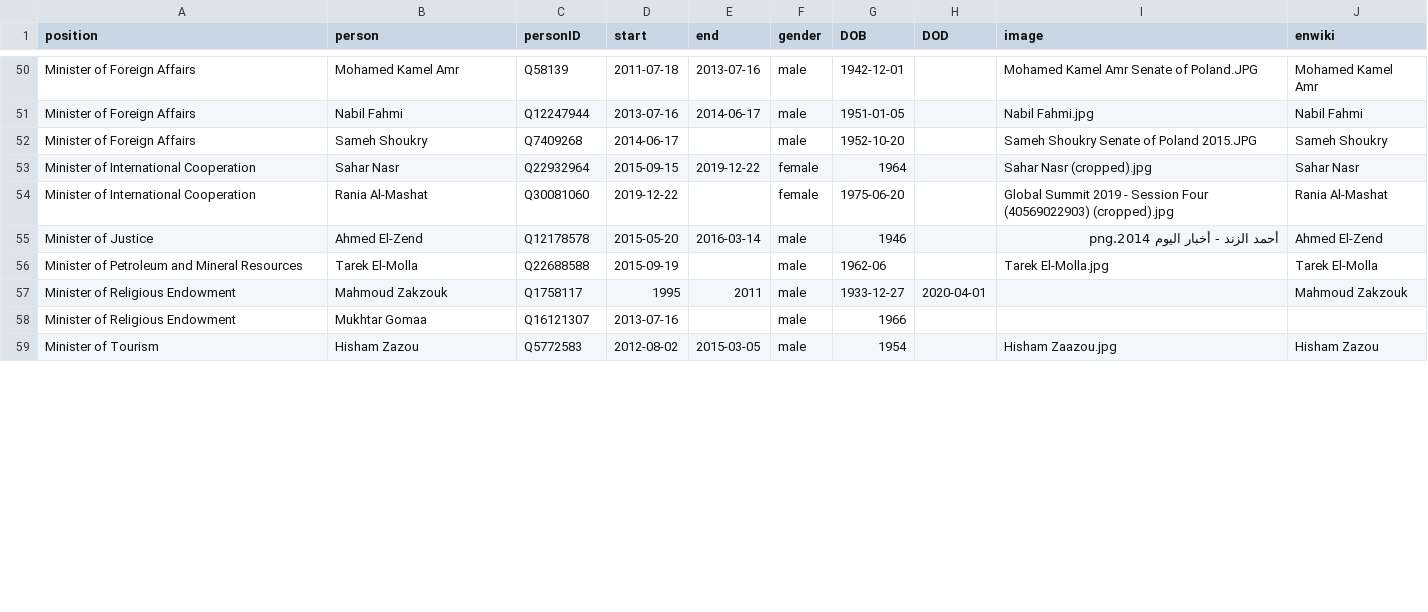
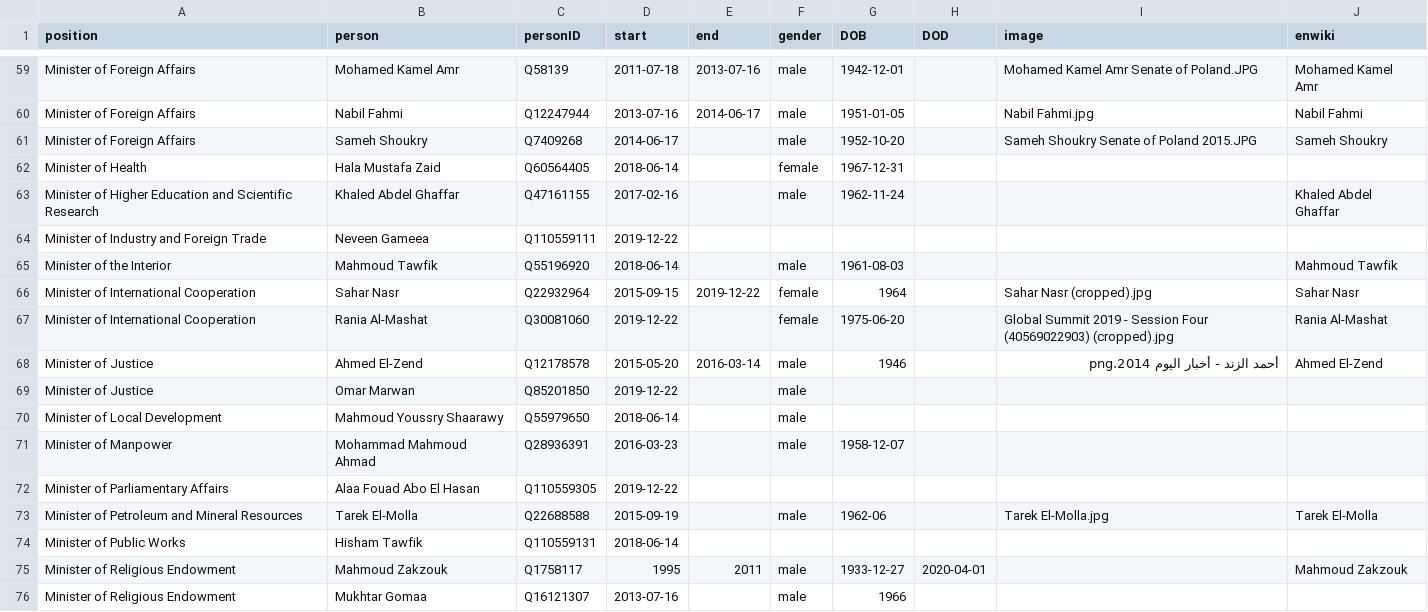
Before and after one commit to every-politician-scrapers/egypt-ministers, a CSV file: html/holders21.csv, drawn as a sheet; only a part is shown, gaps mark what is left out; the shorter side is filled out with more unchanged rows; the diff covers the shown part only.

```diff
--- a/html/holders21.csv
+++ b/html/holders21.csv
@@ -52,2 +61,6 @@ Minister of Foreign Affairs,Nabil Fahmi,Q12247944,2013-07-16,2014-06-17,male,195
 Minister of Foreign Affairs,Sameh Shoukry,Q7409268,2014-06-17,,male,1952-10-20,,Sameh Shoukry Senate of Poland 2015.JPG,Sameh Shoukry
+Minister of Health,Hala Mustafa Zaid,Q60564405,2018-06-14,,female,1967-12-31,,,
+Minister of Higher Education and Scientific Research,Khaled Abdel Ghaffar,Q47161155,2017-02-16,,male,1962-11-24,,,Khaled Abdel Ghaffar
+Minister of Industry and Foreign Trade,Neveen Gameea,Q110559111,2019-12-22,,,,,,
+Minister of the Interior,Mahmoud Tawfik,Q55196920,2018-06-14,,male,1961-08-03,,,Mahmoud Tawfik
 Minister of International Cooperation,Sahar Nasr,Q22932964,2015-09-15,2019-12-22,female,1964,,Sahar Nasr (cropped).jpg,Sahar Nasr
@@ -55,3 +68,8 @@ Minister of International Cooperation,Rania Al-Mashat,Q30081060,2019-12-22,,fema
 Minister of Justice,Ahmed El-Zend,Q12178578,2015-05-20,2016-03-14,male,1946,,أحمد الزند - أخبار اليوم 2014.png,Ahmed El-Zend
+Minister of Justice,Omar Marwan,Q85201850,2019-12-22,,male,,,,
+Minister of Local Development,Mahmoud Youssry Shaarawy,Q55979650,2018-06-14,,male,,,,
+Minister of Manpower,Mohammad Mahmoud Ahmad,Q28936391,2016-03-23,,male,1958-12-07,,,
+Minister of Parliamentary Affairs,Alaa Fouad Abo El Hasan,Q110559305,2019-12-22,,,,,,
 Minister of Petroleum and Mineral Resources,Tarek El-Molla,Q22688588,2015-09-19,,male,1962-06,,Tarek El-Molla.jpg,Tarek El-Molla
+Minister of Public Works,Hisham Tawfik,Q110559131,2018-06-14,,,,,,
 Minister of Religious Endowment,Mahmoud Zakzouk,Q1758117,1995,2011,male,1933-12-27,2020-04-01,,Mahmoud Zakzouk
```
Also changed, not shown: 16 added rows and 1 edited cell elsewhere in this file, html/current.csv, html/positions.csv, 1 other file.
